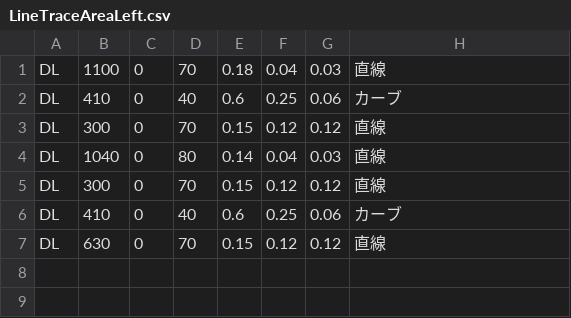
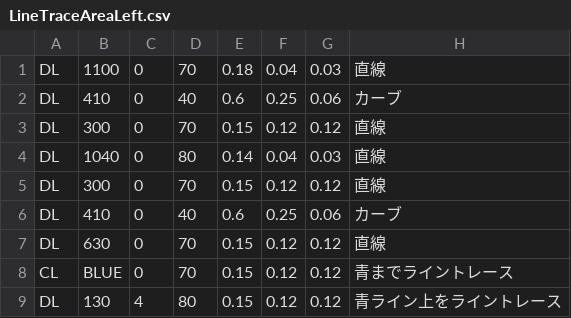
Before and after one commit to KatLab-MiyazakiUniv/etrobocon2022, a CSV file: datafiles/LineTraceAreaLeft.csv, drawn as a sheet; the diff names each change by its address in the sheet, - before the commit and + after, or states it on an @@ line.

```diff
--- a/datafiles/LineTraceAreaLeft.csv
+++ b/datafiles/LineTraceAreaLeft.csv
+row 8: CL | BLUE | 0 | 70 | 0.15 | 0.12 | 0.12 | 青までライントレース
+row 9: DL | 130 | 4 | 80 | 0.15 | 0.12 | 0.12 | 青ライン上をライントレース
```
Also changed, not shown: datafiles/GameAreaLeft.csv, datafiles/GameAreaRight.csv, 10 other files.
